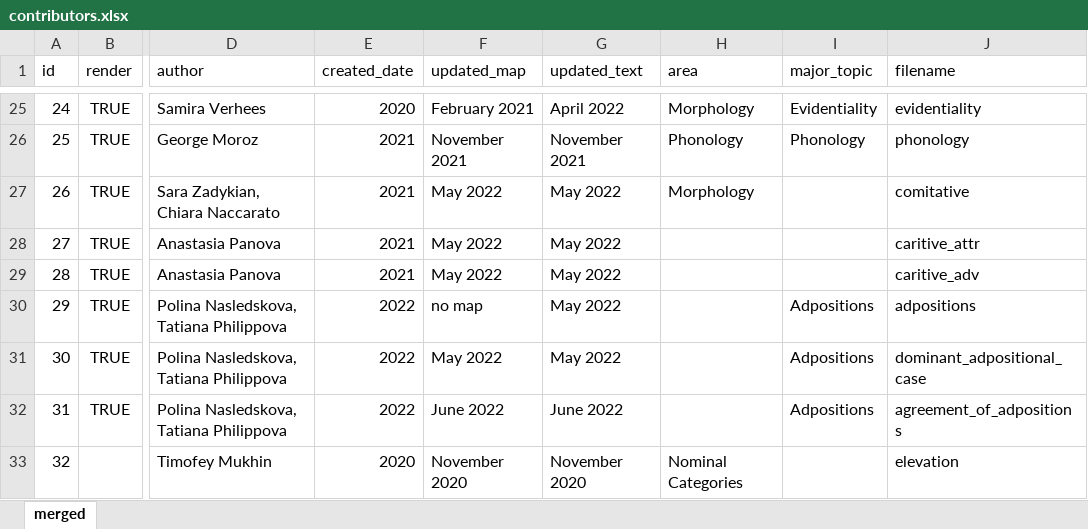
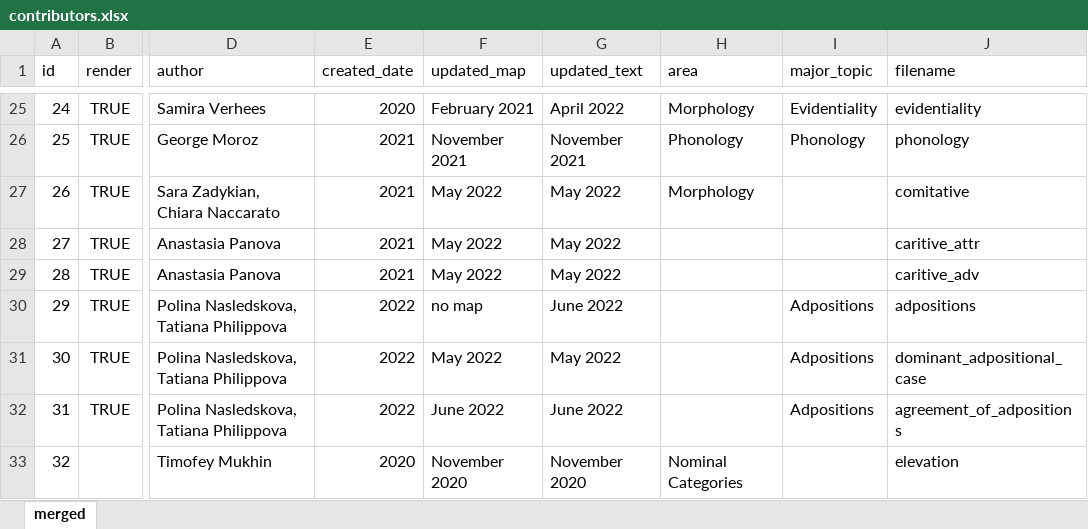
Before and after one commit to LingConLab/TALD, an Excel workbook: data/contributors.xlsx, sheet merged, drawn as a sheet; only a part is shown, gaps mark what is left out; values as stored, in another font and other column widths than the file's, no borders; charts and pictures not drawn; the diff names each change by its address in the sheet, - before the commit and + after, or states it on an @@ line.

Commit message:
upload contributors.xlsx

```diff
--- a/data/contributors.xlsx (sheet merged)
+++ b/data/contributors.xlsx (sheet merged)
-G30 (updated_text): May 2022
+G30 (updated_text): June 2022
```
